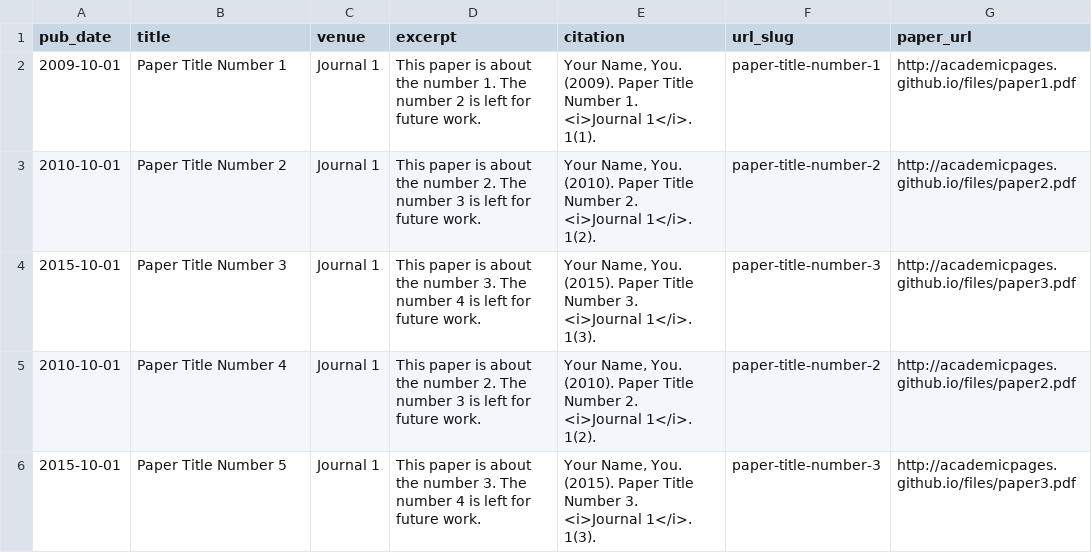
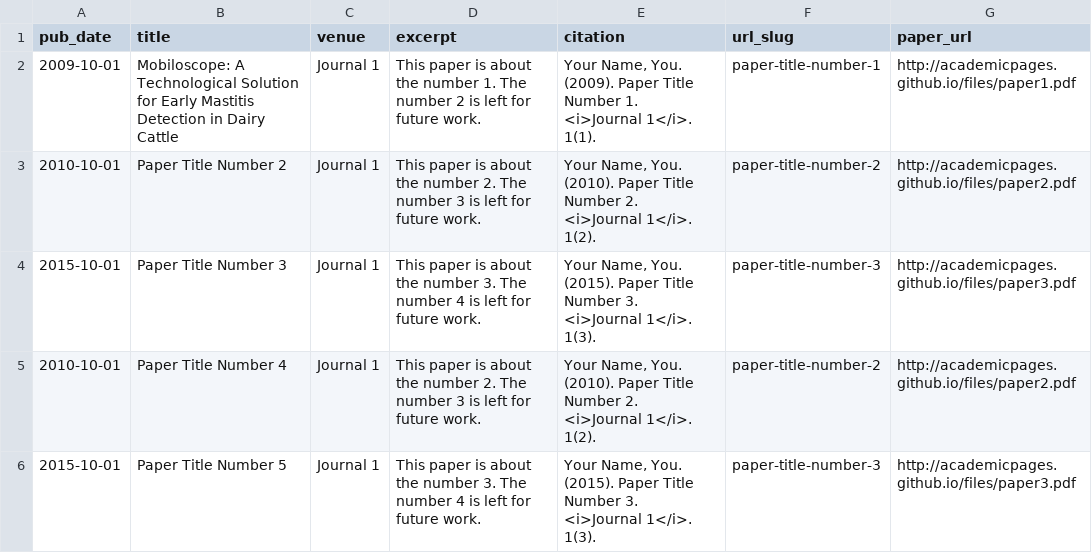
Before and after one commit to rmedinar/rmedinar.github.io, a TSV file: markdown_generator/publications.tsv, drawn as a sheet.

Commit message:
Update publications.tsv

```diff
--- a/markdown_generator/publications.tsv
+++ b/markdown_generator/publications.tsv
@@ -1,3 +1,3 @@
 pub_date	title	venue	excerpt	citation	url_slug	paper_url
-2009-10-01	Paper Title Number 1	Journal 1	This paper is about the number 1. The number 2 is left for future work.	Your Name, You. (2009). Paper Title Number 1. <i>Journal 1</i>. 1(1).	paper-title-number-1	http://academicpages.github.io/files/paper1.pdf
+2009-10-01	Mobiloscope: A Technological Solution for Early Mastitis Detection in Dairy Cattle	Journal 1	This paper is about the number 1. The number 2 is left for future work.	Your Name, You. (2009). Paper Title Number 1. <i>Journal 1</i>. 1(1).	paper-title-number-1	http://academicpages.github.io/files/paper1.pdf
 2010-10-01	Paper Title Number 2	Journal 1	This paper is about the number 2. The number 3 is left for future work.	Your Name, You. (2010). Paper Title Number 2. <i>Journal 1</i>. 1(2).	paper-title-number-2	http://academicpages.github.io/files/paper2.pdf
```
